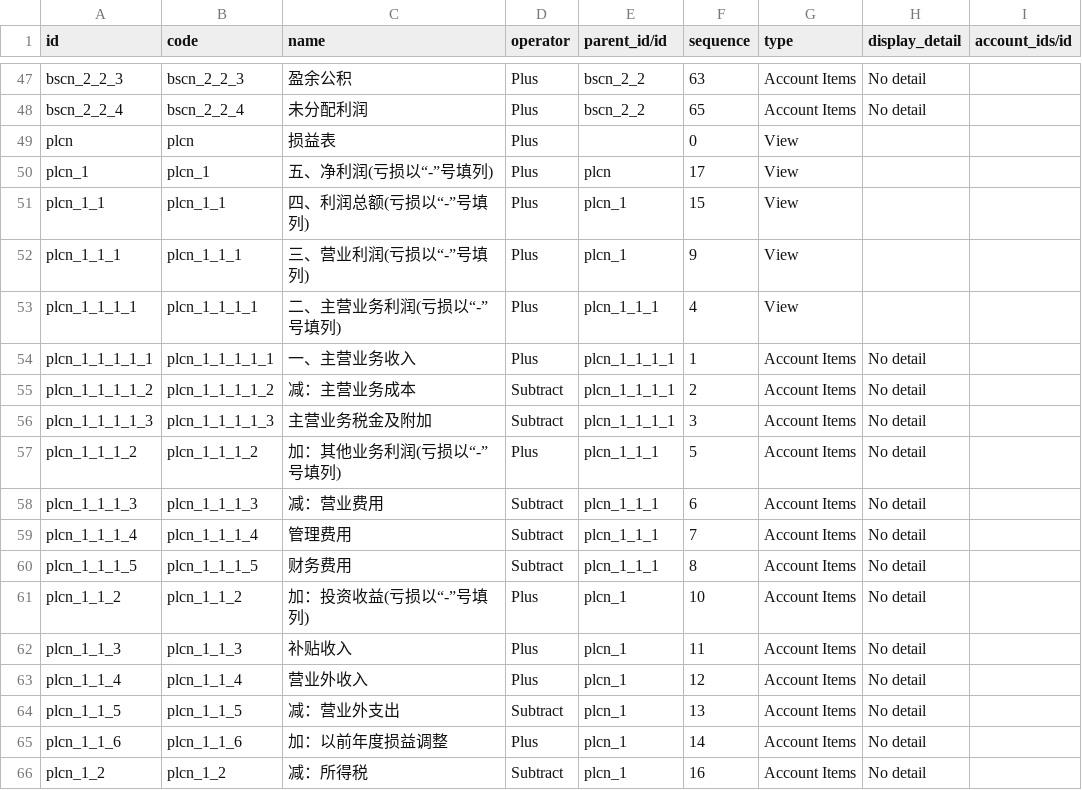
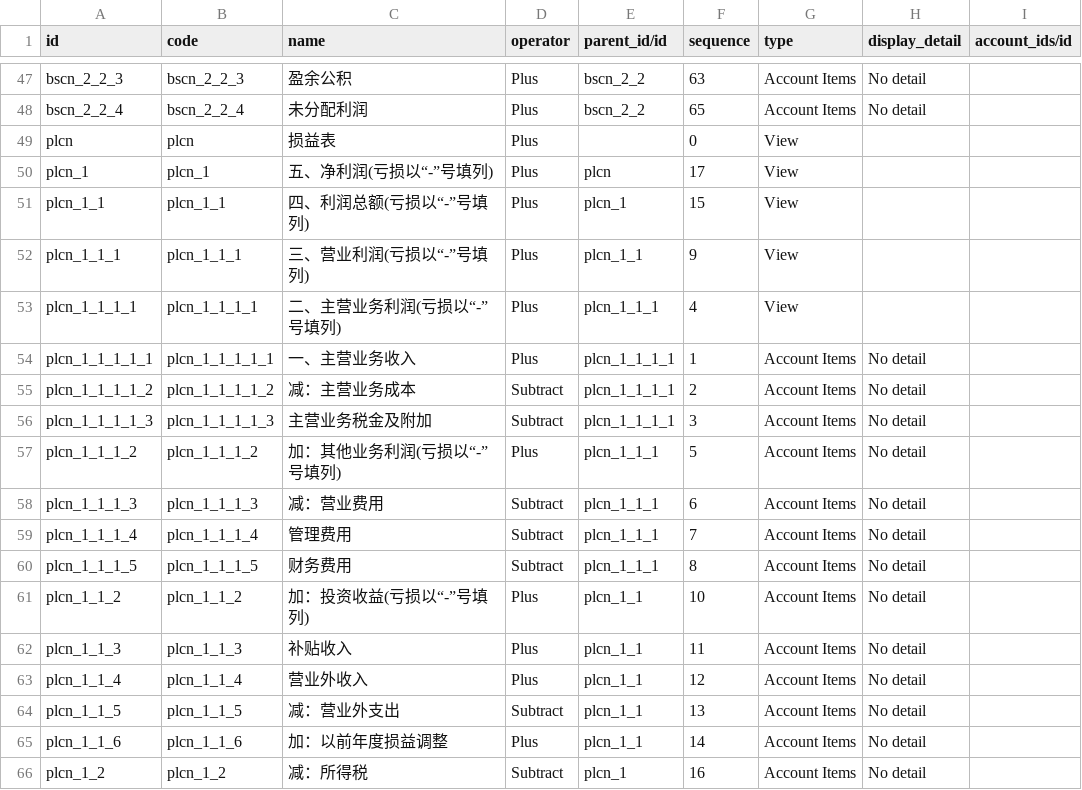
Before and after one commit to hoangtk/metrotowtruck, a CSV file: metro_accounts_report_data/account.financial.report.csv, drawn as a sheet; only a part is shown, gaps mark what is left out; the diff names each change by its address in the sheet, - before the commit and + after, or states it on an @@ line.

Commit message:
Fix account report issues

```diff
--- a/metro_accounts_report_data/account.financial.report.csv
+++ b/metro_accounts_report_data/account.financial.report.csv
-E52 (parent_id/id): plcn_1
+E52 (parent_id/id): plcn_1_1
-E61:E65 (parent_id/id): plcn_1
+E61:E65 (parent_id/id): plcn_1_1
```
Also changed, not shown: 1 other file.
